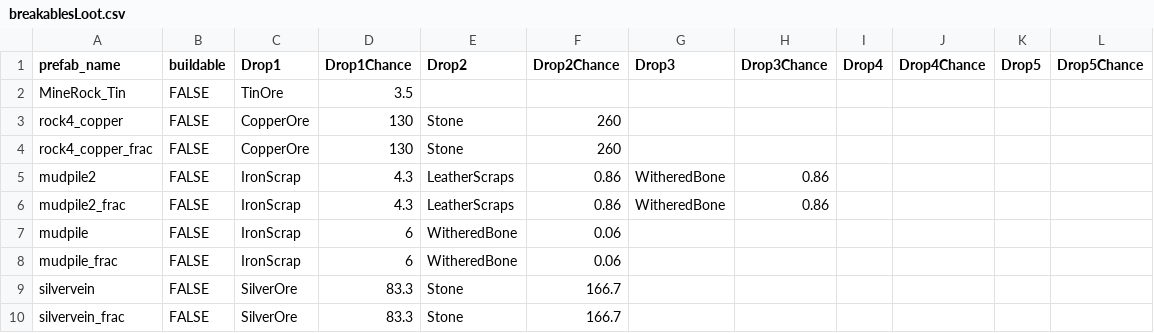
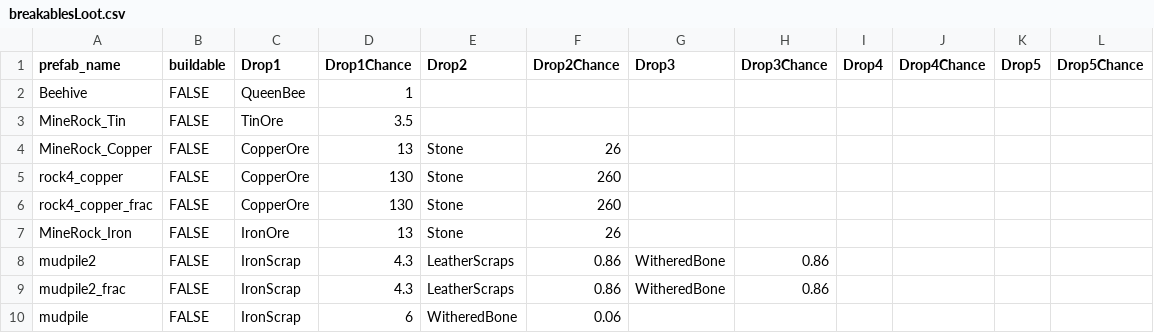
Before and after one commit to mikermeme/ComfyRewindParserWeb, a CSV file: breakablesLoot.csv, drawn as a sheet; only a part is shown; the shorter side is filled out with more unchanged rows; the diff names each change by its address in the sheet, - before the commit and + after, or states it on an @@ line.

Commit message:
Add files via upload

```diff
--- a/breakablesLoot.csv
+++ b/breakablesLoot.csv
+row 2: Beehive | FALSE | QueenBee | 1
+row 4: MineRock_Copper | FALSE | CopperOre | 13 | Stone | 26
+row 7: MineRock_Iron | FALSE | IronOre | 13 | Stone | 26
```
